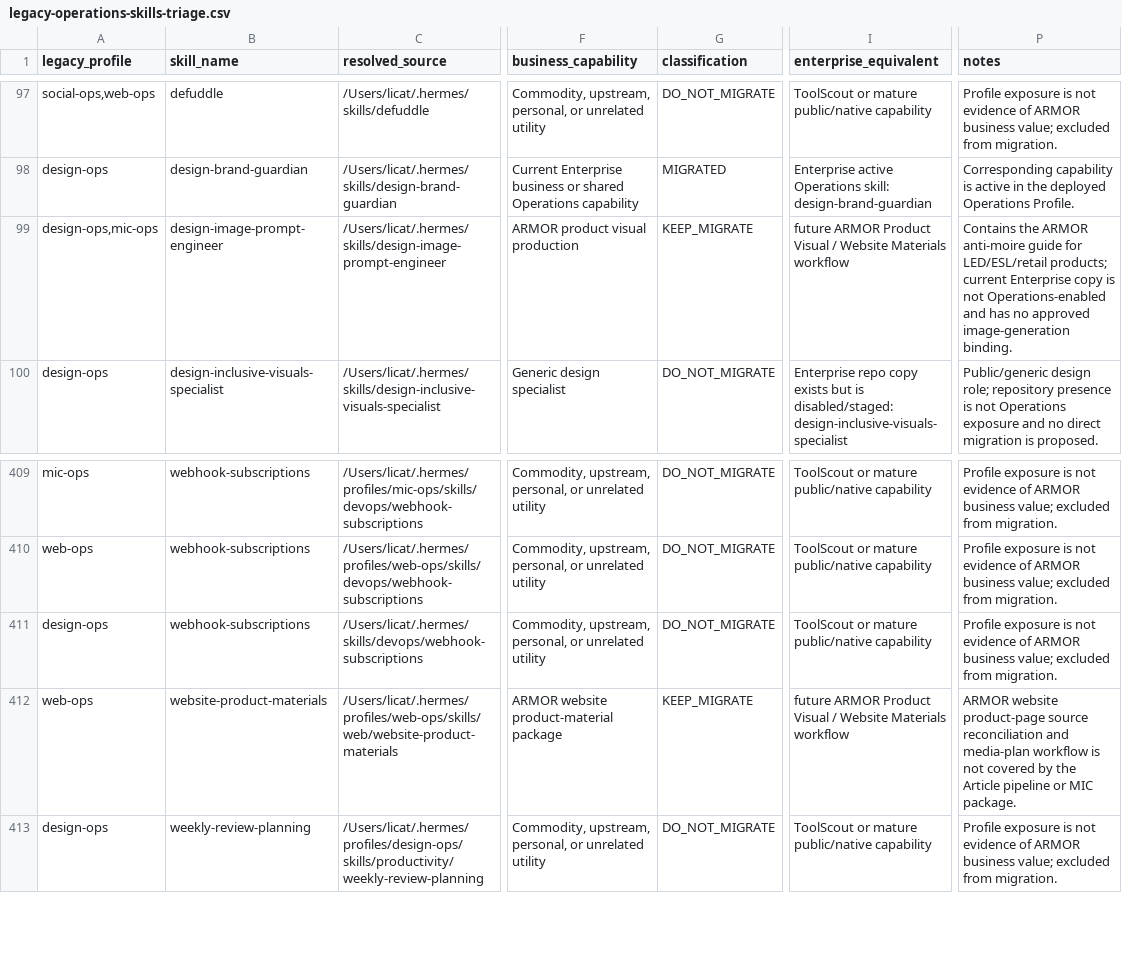
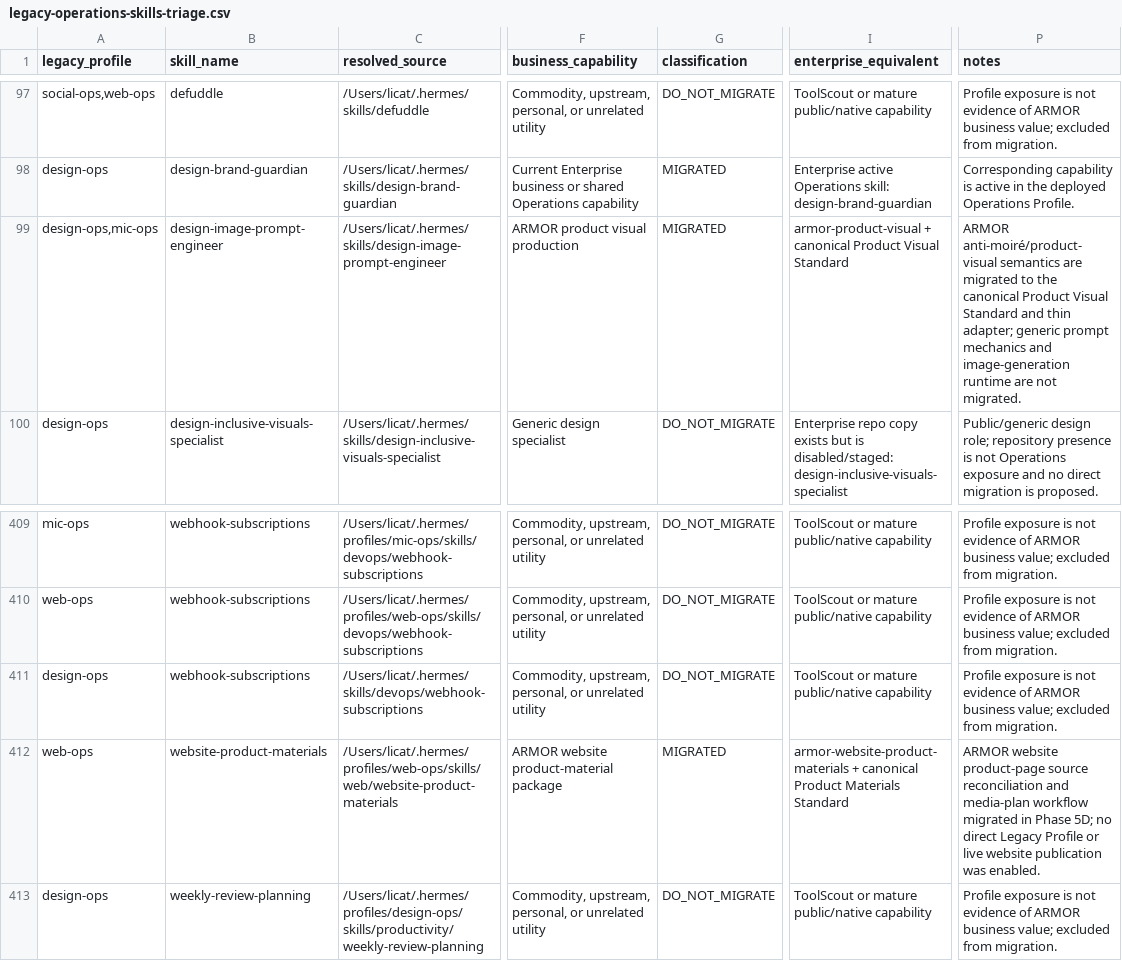
Before and after one commit to licat233/Enterprise-AI-Office, a CSV file: docs/inventory/legacy-operations-skills-triage.csv, drawn as a sheet; only a part is shown, gaps mark what is left out; the diff names each change by its address in the sheet, - before the commit and + after, or states it on an @@ line.

Commit message:
docs: freeze Enterprise Operations capability baseline v1.0

```diff
--- a/docs/inventory/legacy-operations-skills-triage.csv
+++ b/docs/inventory/legacy-operations-skills-triage.csv
-G99 (classification): KEEP_MIGRATE
+G99 (classification): MIGRATED
-I99 (enterprise_equivalent): future ARMOR Product Visual / Website Materials workflow
+I99 (enterprise_equivalent): armor-product-visual + canonical Product Visual Standard
-P99 (notes): Contains the ARMOR anti-moire guide for LED/ESL/retail products; current Enterprise copy is not Operations-enabled and has no approved image-generation binding.
+P99 (notes): ARMOR anti-moiré/product-visual semantics are migrated to the canonical Product Visual Standard and thin adapter; generic prompt mechanics and image-generation runtime are not migrated.
-G412 (classification): KEEP_MIGRATE
+G412 (classification): MIGRATED
-I412 (enterprise_equivalent): future ARMOR Product Visual / Website Materials workflow
+I412 (enterprise_equivalent): armor-website-product-materials + canonical Product Materials Standard
-P412 (notes): …media-plan workflow is not covered by the Article pipeline or MIC package.
+P412 (notes): …media-plan workflow migrated in Phase 5D; no direct Legacy Profile or live website publication was enabled.
```
Also changed, not shown: 7 other files.
